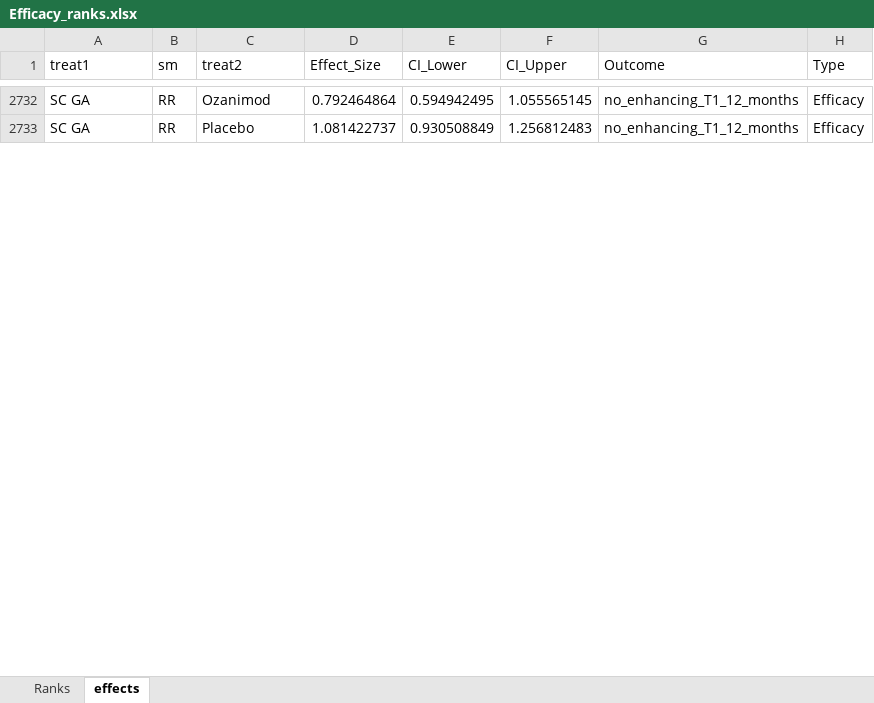
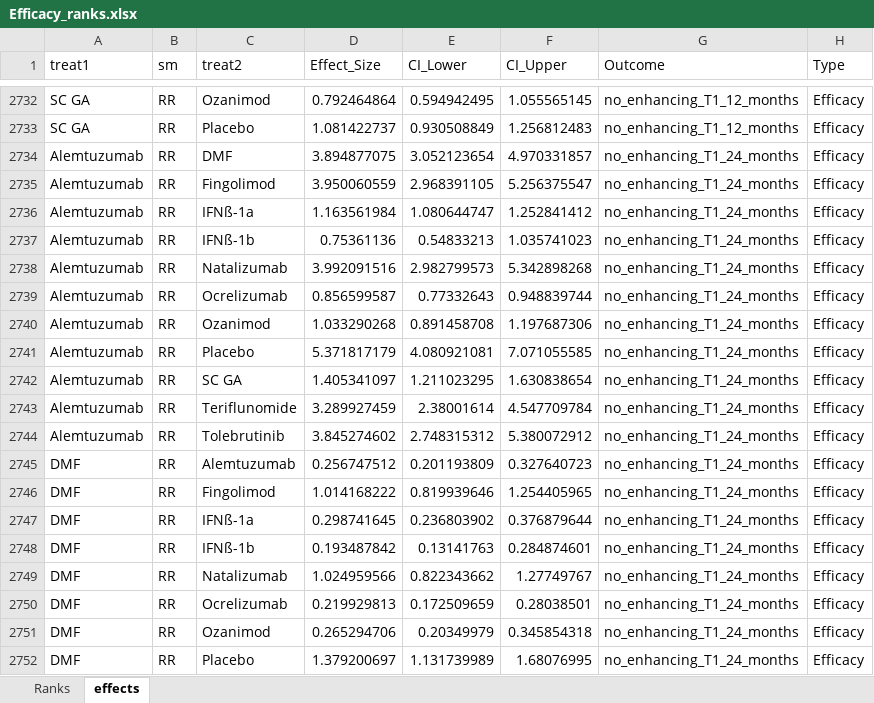
Before and after one commit to MohamedMamdoh144/NMA-Dashboard, an Excel workbook: Efficacy_ranks.xlsx, sheet effects, drawn as a sheet; only a part is shown, gaps mark what is left out; values as stored, in another font and other column widths than the file's, no borders; the diff covers the shown part only; the diff names each change by its address in the sheet, - before the commit and + after, or states it on an @@ line.

Commit message:
Updated Trial Data

```diff
--- a/Efficacy_ranks.xlsx (sheet effects)
+++ b/Efficacy_ranks.xlsx (sheet effects)
+row 2734: Alemtuzumab | RR | DMF | 3.894877075 | 3.052123654 | 4.970331857 | no_enhancing_T1_24_months | Efficacy
+row 2735: Alemtuzumab | RR | Fingolimod | 3.950060559 | 2.968391105 | 5.256375547 | no_enhancing_T1_24_months | Efficacy
+row 2736: Alemtuzumab | RR | IFNß-1a | 1.163561984 | 1.080644747 | 1.252841412 | no_enhancing_T1_24_months | Efficacy
+row 2737: Alemtuzumab | RR | IFNß-1b | 0.75361136 | 0.54833213 | 1.035741023 | no_enhancing_T1_24_months | Efficacy
+row 2738: Alemtuzumab | RR | Natalizumab | 3.992091516 | 2.982799573 | 5.342898268 | no_enhancing_T1_24_months | Efficacy
+row 2739: Alemtuzumab | RR | Ocrelizumab | 0.856599587 | 0.77332643 | 0.948839744 | no_enhancing_T1_24_months | Efficacy
+row 2740: Alemtuzumab | RR | Ozanimod | 1.033290268 | 0.891458708 | 1.197687306 | no_enhancing_T1_24_months | Efficacy
+row 2741: Alemtuzumab | RR | Placebo | 5.371817179 | 4.080921081 | 7.071055585 | no_enhancing_T1_24_months | Efficacy
+row 2742: Alemtuzumab | RR | SC GA | 1.405341097 | 1.211023295 | 1.630838654 | no_enhancing_T1_24_months | Efficacy
+row 2743: Alemtuzumab | RR | Teriflunomide | 3.289927459 | 2.38001614 | 4.547709784 | no_enhancing_T1_24_months | Efficacy
+row 2744: Alemtuzumab | RR | Tolebrutinib | 3.845274602 | 2.748315312 | 5.380072912 | no_enhancing_T1_24_months | Efficacy
+row 2745: DMF | RR | Alemtuzumab | 0.256747512 | 0.201193809 | 0.327640723 | no_enhancing_T1_24_months | Efficacy
+row 2746: DMF | RR | Fingolimod | 1.014168222 | 0.819939646 | 1.254405965 | no_enhancing_T1_24_months | Efficacy
+row 2747: DMF | RR | IFNß-1a | 0.298741645 | 0.236803902 | 0.376879644 | no_enhancing_T1_24_months | Efficacy
+row 2748: DMF | RR | IFNß-1b | 0.193487842 | 0.13141763 | 0.284874601 | no_enhancing_T1_24_months | Efficacy
+row 2749: DMF | RR | Natalizumab | 1.024959566 | 0.822343662 | 1.27749767 | no_enhancing_T1_24_months | Efficacy
+row 2750: DMF | RR | Ocrelizumab | 0.219929813 | 0.172509659 | 0.28038501 | no_enhancing_T1_24_months | Efficacy
+row 2751: DMF | RR | Ozanimod | 0.265294706 | 0.20349979 | 0.345854318 | no_enhancing_T1_24_months | Efficacy
+row 2752: DMF | RR | Placebo | 1.379200697 | 1.131739989 | 1.68076995 | no_enhancing_T1_24_months | Efficacy
```
Also changed, not shown: 113 added rows elsewhere in this sheet, sheet Ranks.
